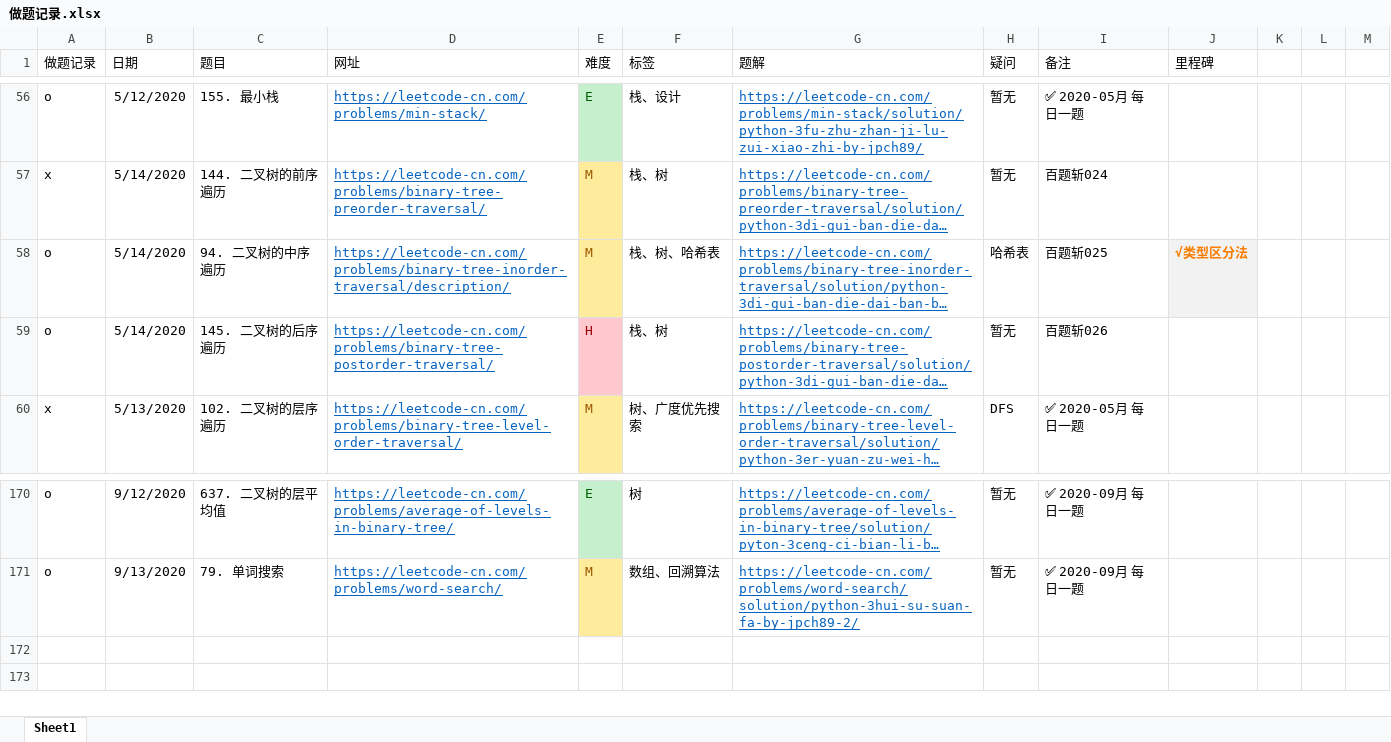
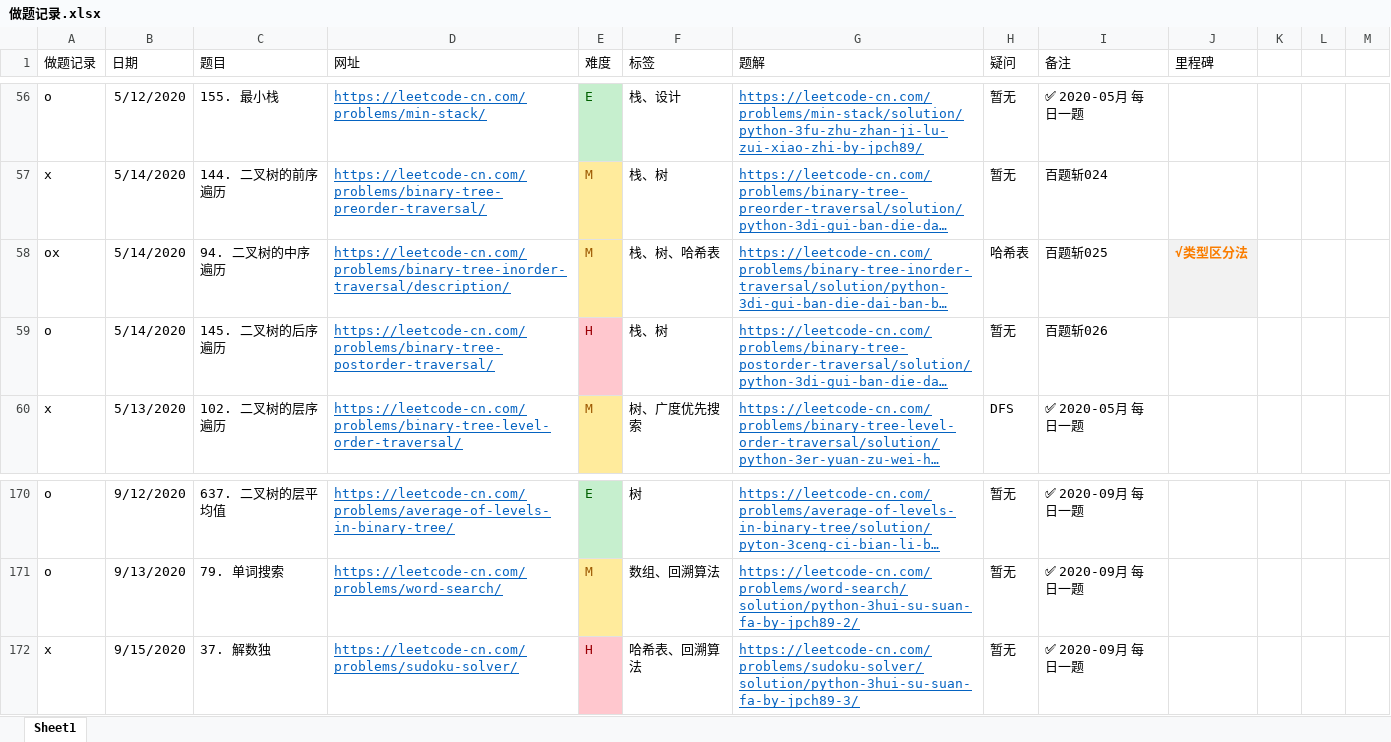
Before and after one commit to jpch89/leetcode, an Excel workbook: 做题记录.xlsx, sheet Sheet1, drawn as a sheet; only a part is shown, gaps mark what is left out; long unchanged cells end in …; values as stored, in another font and other column widths than the file's, no borders; the diff names each change by its address in the sheet, - before the commit and + after, or states it on an @@ line.

```diff
--- a/做题记录.xlsx (sheet Sheet1)
+++ b/做题记录.xlsx (sheet Sheet1)
-A58 (做题记录): o
+A58 (做题记录): ox
+row 172: x | 9/15/2020 | 37. 解数独 | https://leetcode-cn.com/problems/sudoku-solver/ | H | 哈希表、回溯算法 | https://leetcode-cn.com/problems/sudoku-solver/solution/python-3hui-su-suan-fa-by-jpch89-3/ | 暂无 | ✅ 2020-09月 每日一题
```
Also changed, not shown: 2 other files.
